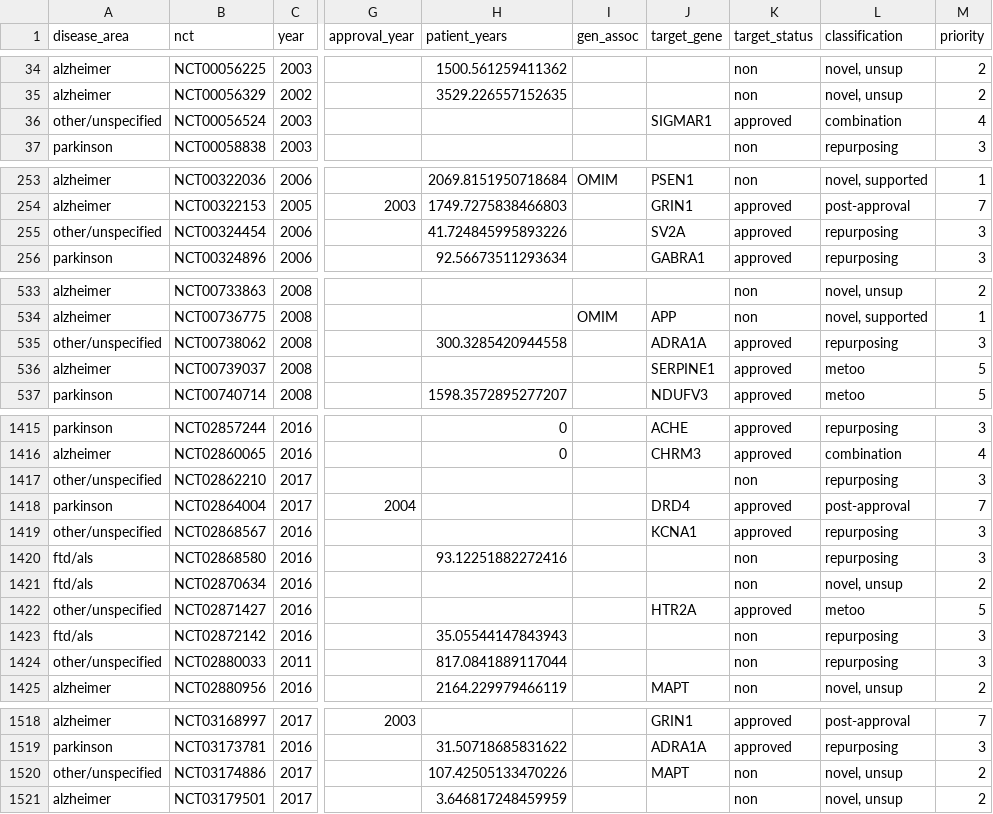
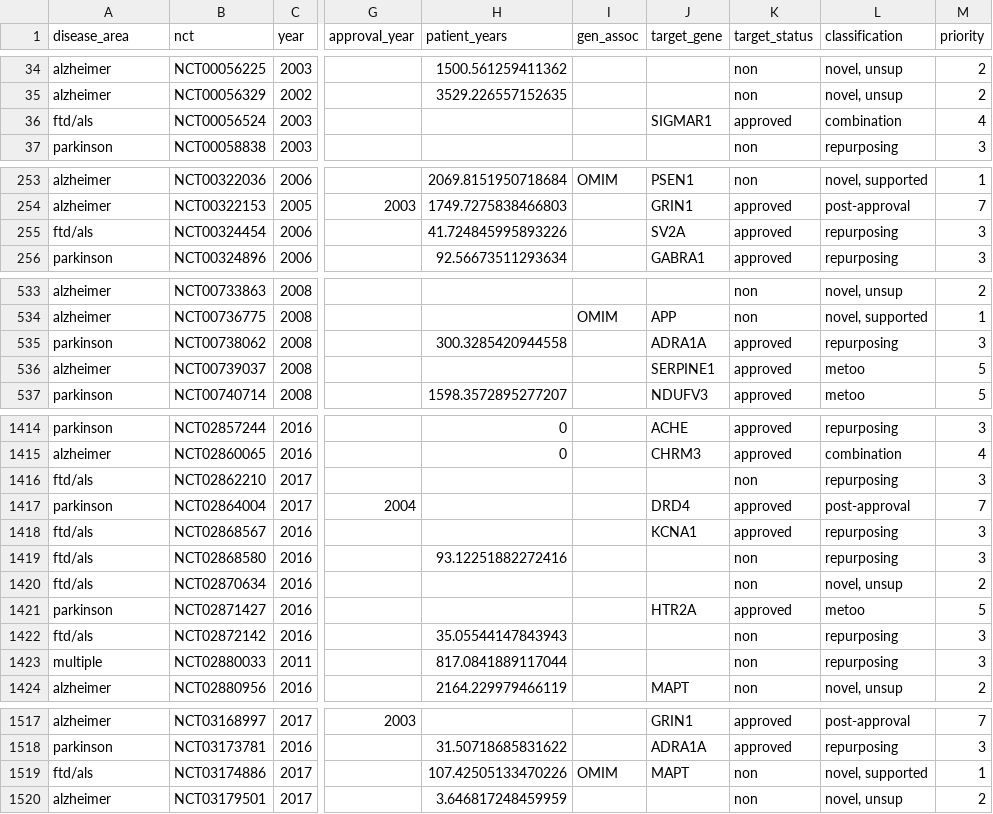
Before and after one commit to ericminikel/nd_trials, a TSV file: qc/drug_trial_classifications.tsv, drawn as a sheet; only a part is shown, gaps mark what is left out; addresses are those after the commit; the diff covers the shown part only; the diff names each change by its address in the sheet, - before the commit and + after, or states it on an @@ line.

```diff
--- a/qc/drug_trial_classifications.tsv
+++ b/qc/drug_trial_classifications.tsv
-A36 (disease_area): other/unspecified
+A36 (disease_area): ftd/als
-A255 (disease_area): other/unspecified
+A255 (disease_area): ftd/als
-A535 (disease_area): other/unspecified
+A535 (disease_area): parkinson
-A1416 (disease_area): other/unspecified
+A1416 (disease_area): ftd/als
-A1418 (disease_area): other/unspecified
+A1418 (disease_area): ftd/als
-A1421 (disease_area): other/unspecified
+A1421 (disease_area): parkinson
-A1423 (disease_area): other/unspecified
+A1423 (disease_area): multiple
-A1519 (disease_area): other/unspecified
+A1519 (disease_area): ftd/als
-I1519 (gen_assoc): (empty)
+I1519 (gen_assoc): OMIM
-L1519 (classification): novel, unsup
+L1519 (classification): novel, supported
-M1519 (priority): 2
+M1519 (priority): 1
```
Also changed, not shown: 1 removed row and 32 edited cells elsewhere in this file, qc/drug_trial_classifications_summary.tsv, qc/pivots_between_neurodegenerative_diseases.tsv, 13 other files.
